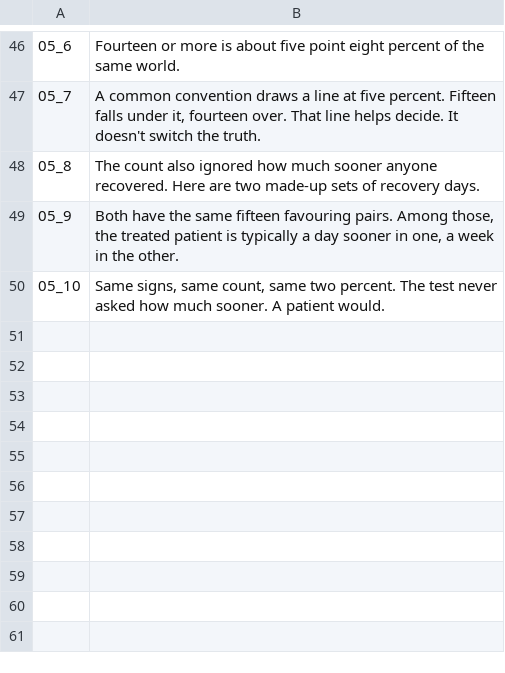
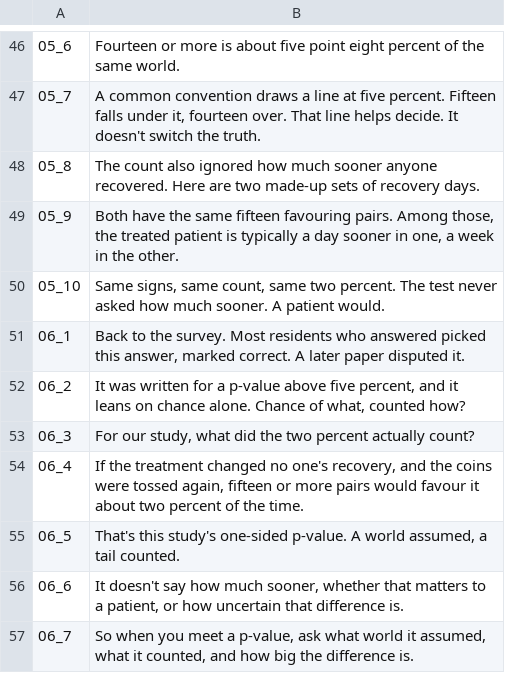
Before and after one commit to Dicklesworthstone/jeffs_math_explainer_videos, a TSV file: explainer_corpus/p_values_medical/script.tsv, drawn as a sheet; only a part is shown, gaps mark what is left out.

```diff
--- a/explainer_corpus/p_values_medical/script.tsv
+++ b/explainer_corpus/p_values_medical/script.tsv
@@ -50 +50,8 @@
 05_10	Same signs, same count, same two percent. The test never asked how much sooner. A patient would.
+06_1	Back to the survey. Most residents who answered picked this answer, marked correct. A later paper disputed it.
+06_2	It was written for a p-value above five percent, and it leans on chance alone. Chance of what, counted how?
+06_3	For our study, what did the two percent actually count?
+06_4	If the treatment changed no one's recovery, and the coins were tossed again, fifteen or more pairs would favour it about two percent of the time.
+06_5	That's this study's one-sided p-value. A world assumed, a tail counted.
+06_6	It doesn't say how much sooner, whether that matters to a patient, or how uncertain that difference is.
+06_7	So when you meet a p-value, ask what world it assumed, what it counted, and how big the difference is.
```
Also changed, not shown: 10 other files.
